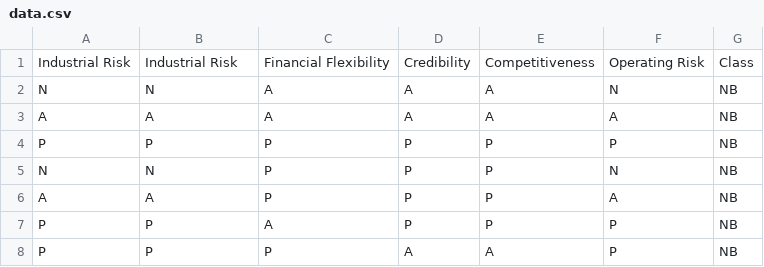
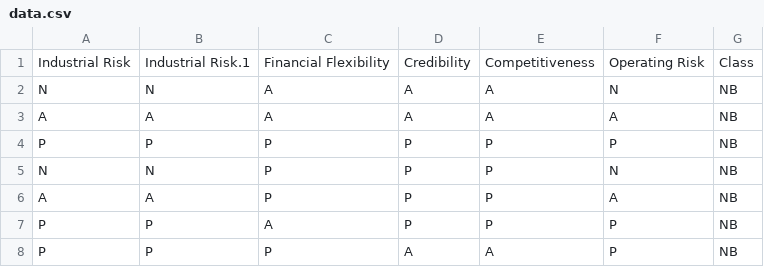
Before and after one commit to mithunbharadwaj/Bankruptcy, a CSV file: data.csv, drawn as a sheet; only a part is shown.

```diff
--- a/data.csv
+++ b/data.csv
@@ -1,2 +1,2 @@
-Industrial Risk,Industrial Risk, Financial Flexibility,Credibility,Competitiveness,Operating Risk,Class
+Industrial Risk,Industrial Risk.1, Financial Flexibility,Credibility,Competitiveness,Operating Risk,Class
 N,N,A,A,A,N,NB
```
Also changed, not shown: 1 other file.
